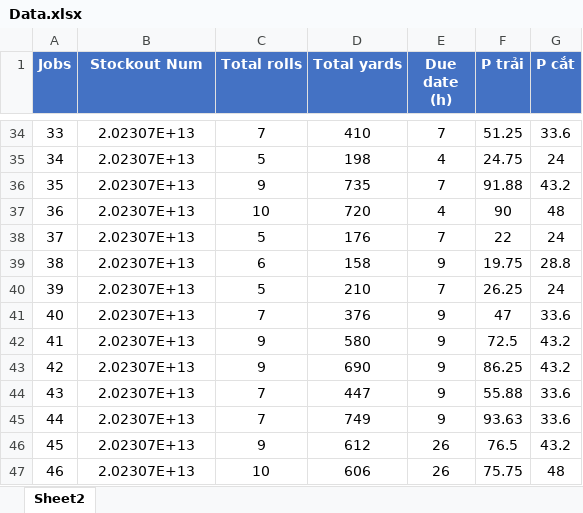
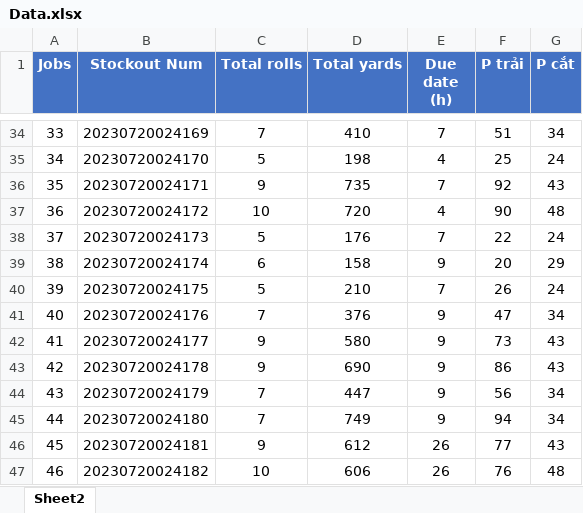
Before and after one commit to htrbao/NhuYCapStone, an Excel workbook: data/Data.xlsx, sheet Sheet2, drawn as a sheet; only a part is shown, gaps mark what is left out; values as stored, in another font and other column widths than the file's, no borders; the diff covers the shown part only; the diff names each change by its address in the sheet, - before the commit and + after, or states it on an @@ line.

```diff
--- a/data/Data.xlsx (sheet Sheet2)
+++ b/data/Data.xlsx (sheet Sheet2)
-B34 (Stockout Num): 2.02307E+13
+B34 (Stockout Num): 20230720024169
-F34 (P trải): 51.25
+F34 (P trải): 51
-G34 (P cắt): 33.6
+G34 (P cắt): 34
-B35 (Stockout Num): 2.02307E+13
+B35 (Stockout Num): 20230720024170
-F35 (P trải): 24.75
+F35 (P trải): 25
-B36 (Stockout Num): 2.02307E+13
+B36 (Stockout Num): 20230720024171
-F36 (P trải): 91.88
+F36 (P trải): 92
-G36 (P cắt): 43.2
+G36 (P cắt): 43
-B37 (Stockout Num): 2.02307E+13
+B37 (Stockout Num): 20230720024172
-B38 (Stockout Num): 2.02307E+13
+B38 (Stockout Num): 20230720024173
-B39 (Stockout Num): 2.02307E+13
+B39 (Stockout Num): 20230720024174
-F39 (P trải): 19.75
+F39 (P trải): 20
-G39 (P cắt): 28.8
+G39 (P cắt): 29
-B40 (Stockout Num): 2.02307E+13
+B40 (Stockout Num): 20230720024175
-F40 (P trải): 26.25
+F40 (P trải): 26
-B41 (Stockout Num): 2.02307E+13
+B41 (Stockout Num): 20230720024176
-G41 (P cắt): 33.6
+G41 (P cắt): 34
-B42 (Stockout Num): 2.02307E+13
+B42 (Stockout Num): 20230720024177
-F42 (P trải): 72.5
+F42 (P trải): 73
-G42:G43 (P cắt): 43.2
+G42:G43 (P cắt): 43
-B43 (Stockout Num): 2.02307E+13
+B43 (Stockout Num): 20230720024178
-F43 (P trải): 86.25
+F43 (P trải): 86
-B44 (Stockout Num): 2.02307E+13
+B44 (Stockout Num): 20230720024179
-F44 (P trải): 55.88
+F44 (P trải): 56
-G44:G45 (P cắt): 33.6
+G44:G45 (P cắt): 34
-B45 (Stockout Num): 2.02307E+13
+B45 (Stockout Num): 20230720024180
-F45 (P trải): 93.63
+F45 (P trải): 94
-B46 (Stockout Num): 2.02307E+13
+B46 (Stockout Num): 20230720024181
-F46 (P trải): 76.5
+F46 (P trải): 77
-G46 (P cắt): 43.2
+G46 (P cắt): 43
-B47 (Stockout Num): 2.02307E+13
+B47 (Stockout Num): 20230720024182
-F47 (P trải): 75.75
+F47 (P trải): 76
```
Also changed, not shown: 20 added rows, 20 removed rows and 42 edited cells elsewhere in this sheet, 4 other files.
